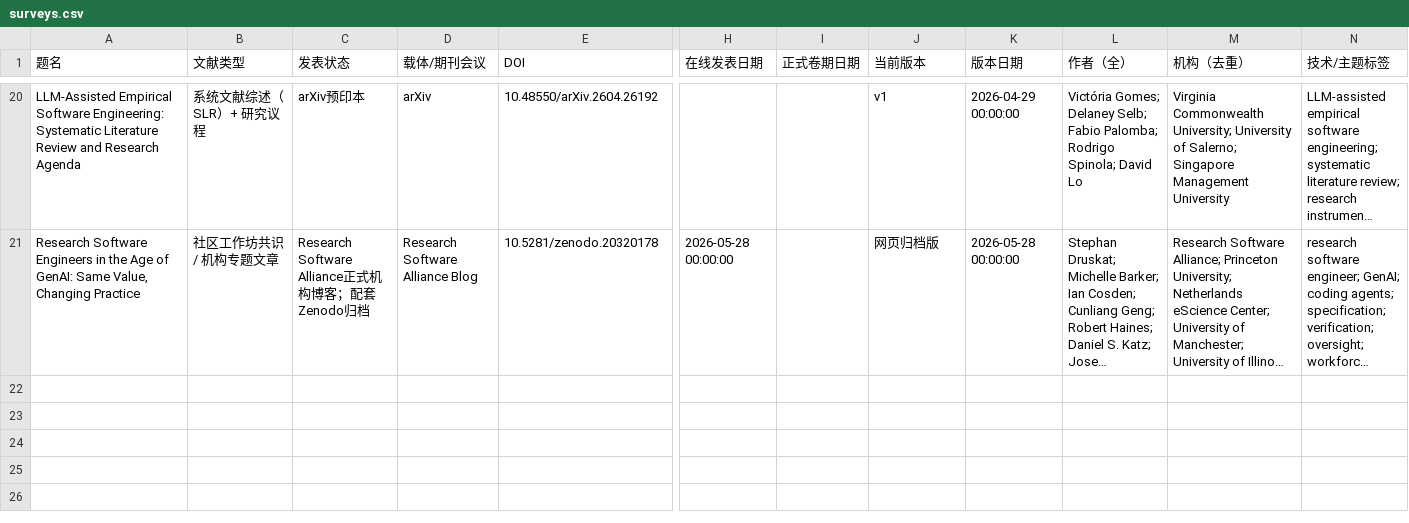
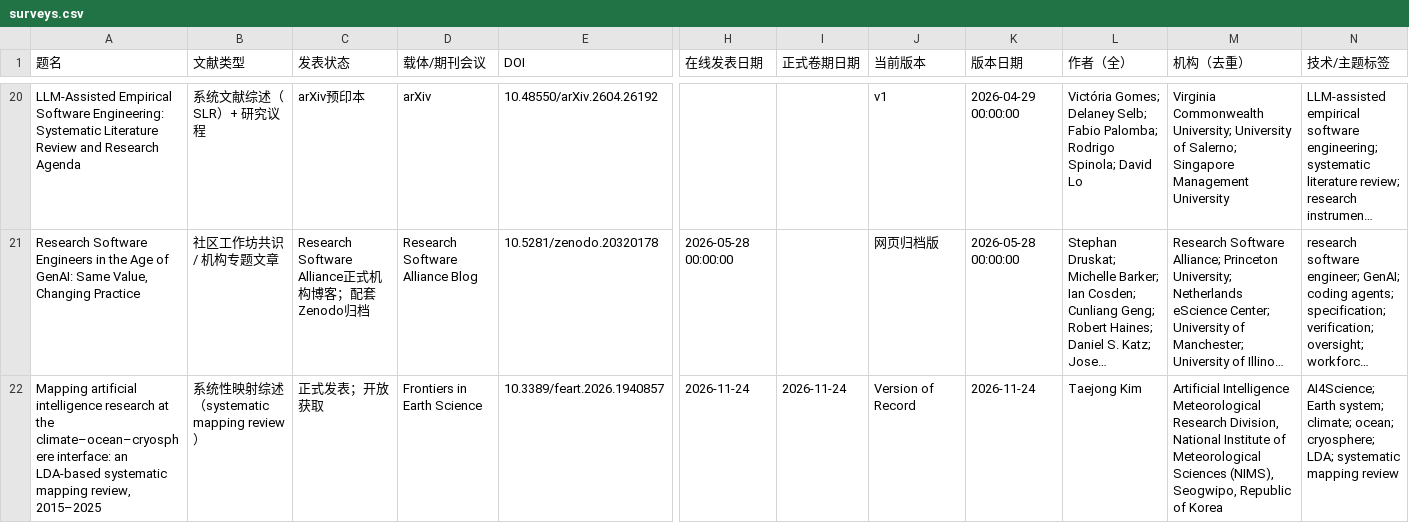
Before and after one commit to ppchanning/ai4science-observatory, a CSV file: data/catalogs/surveys.csv, drawn as a sheet; only a part is shown, gaps mark what is left out; long unchanged cells end in …; rows hold the shown columns only; the diff names each change by its address in the sheet, - before the commit and + after, or states it on an @@ line.

```diff
--- a/data/catalogs/surveys.csv
+++ b/data/catalogs/surveys.csv
+row 22: Mapping artificial intelligence research at the climate–ocean–cryosphere interface: an LDA-based systematic mapping review, 2015–2025 | 系统性映射综述（systematic mapping review） | 正式发表；开放获取 | Frontiers in Earth Science | 10.3389/feart.2026.1940857 | 2026-11-24 | 2026-11-24 | Version of Record | 2026-11-24 | Taejong Kim | Artificial Intelligence Meteorological Research Division, National Institute of Meteorological Sciences (NIMS), Seogwipo, Republic of Korea | AI4Science; Earth system; climate; ocean; cryosphere; LDA; systematic mapping review
```
Also changed, not shown: 15 other files.
